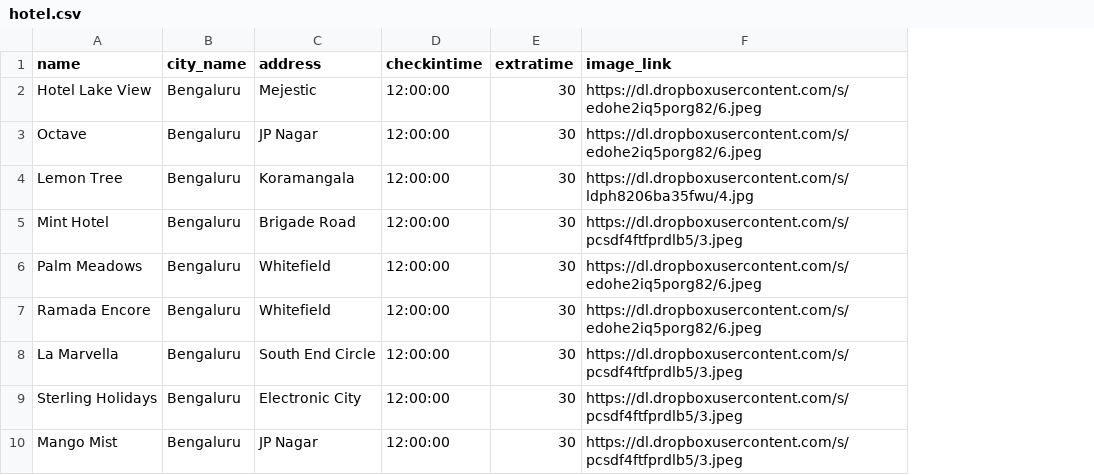
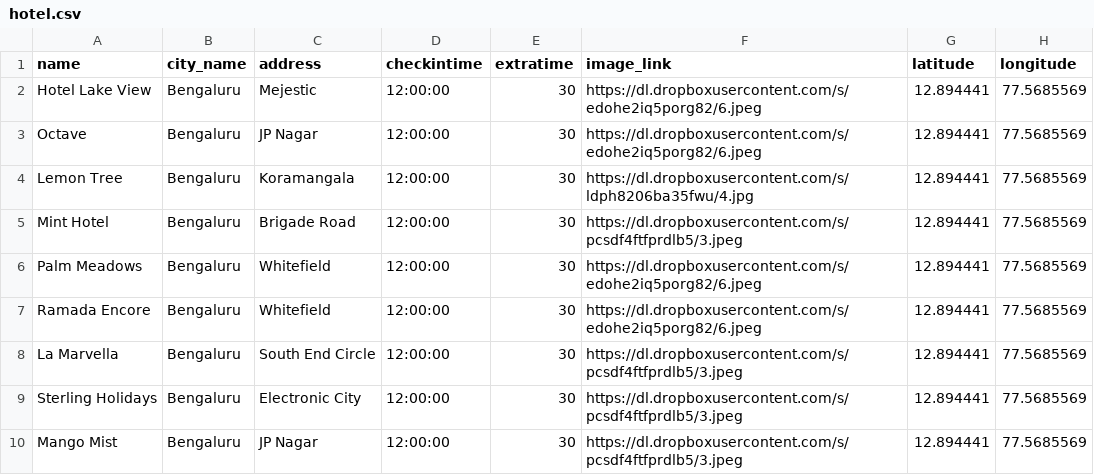
Before and after one commit to rachanaaithal/ACMS-Hotel-And-Flight-Booking, a CSV file: data/hotel.csv, drawn as a sheet; the diff names each change by its address in the sheet, - before the commit and + after, or states it on an @@ line.

Commit message:
latitude and logitude added to the models

```diff
--- a/data/hotel.csv
+++ b/data/hotel.csv
+column G (latitude), rows 2-10: all 12.894441
+column H (longitude), rows 2-10: all 77.5685569
```
Also changed, not shown: 7 other files.
